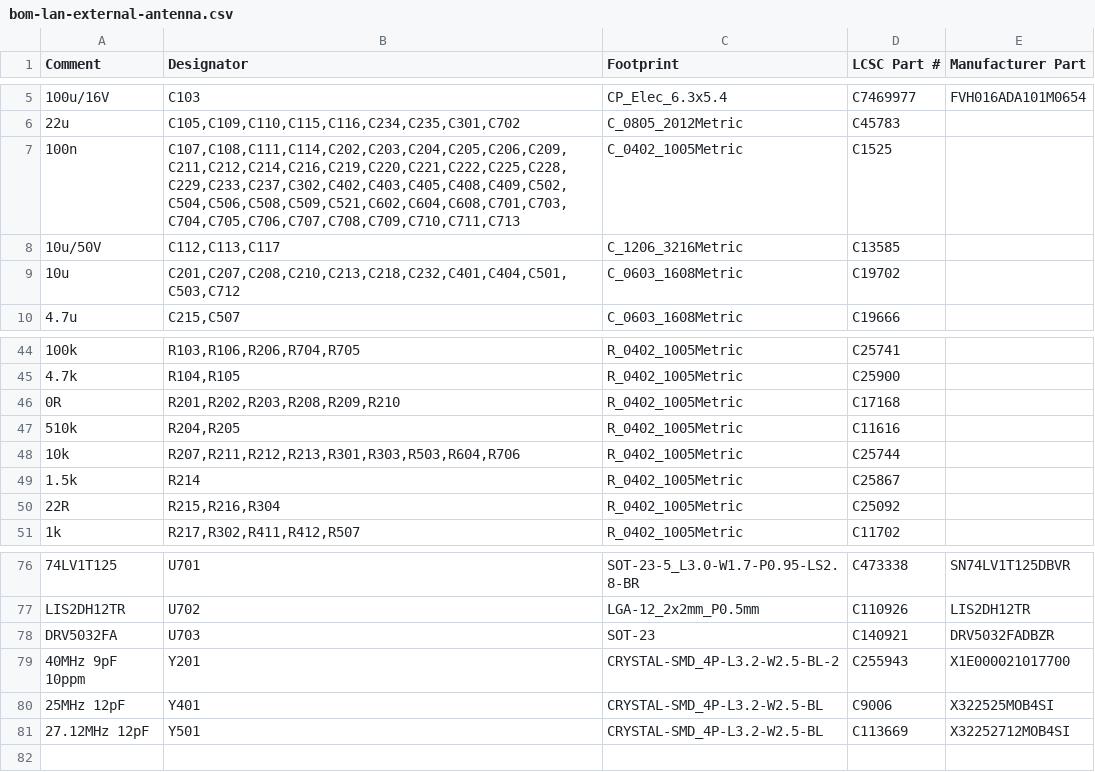
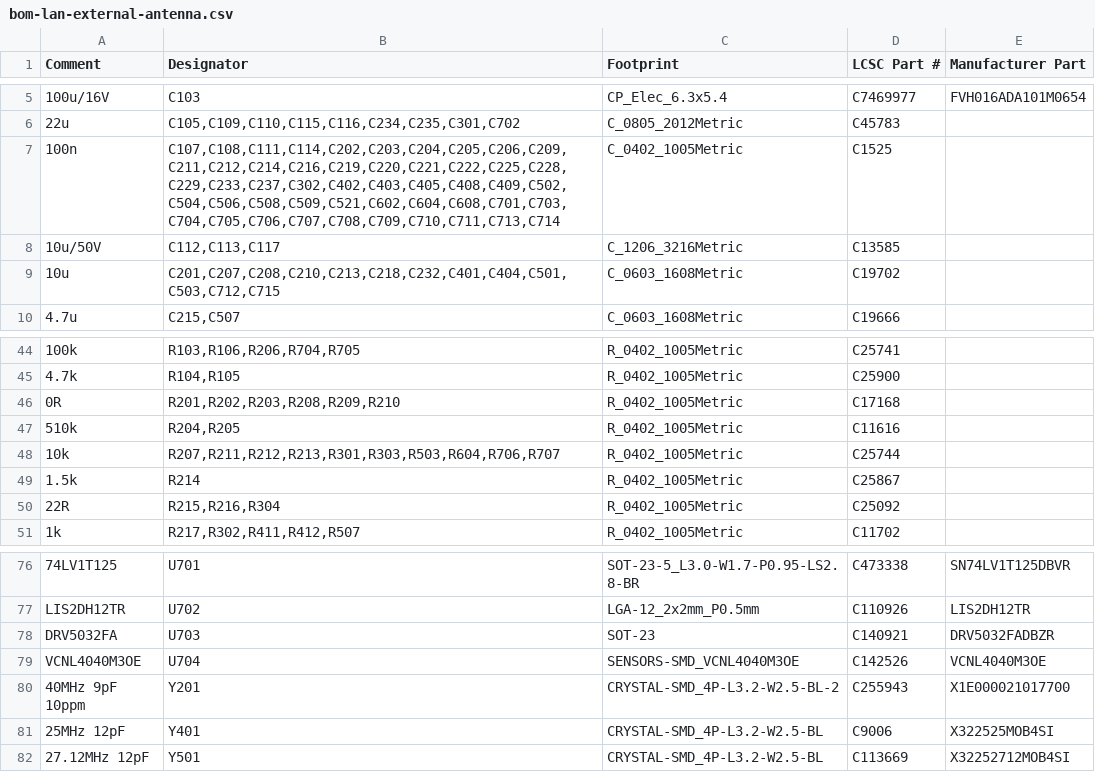
Before and after one commit to Attraccess/Attraccess, a CSV file: apps/attractap/hardware/touch-p4/fab/jlcpcb/bom-lan-external-antenna.csv, drawn as a sheet; only a part is shown, gaps mark what is left out; the diff names each change by its address in the sheet, - before the commit and + after, or states it on an @@ line.

```diff
--- a/apps/attractap/hardware/touch-p4/fab/jlcpcb/bom-lan-external-antenna.csv
+++ b/apps/attractap/hardware/touch-p4/fab/jlcpcb/bom-lan-external-antenna.csv
-B7 (Designator): C107,C108,C111,C114,C202,C203,C204,C205,C206,C209,C211,C212,C214,C216,C219,C220,C221,C222,C225,C228,C229,C233,C237,C302,C402,C403,C405,C408,C409,C502,C504,C506,C508,C509,C521,C602,C604,C608,C701,C703,C704,C705,C706,C707,C708,C709,C710,C711,C713
+B7 (Designator): C107,C108,C111,C114,C202,C203,C204,C205,C206,C209,C211,C212,C214,C216,C219,C220,C221,C222,C225,C228,C229,C233,C237,C302,C402,C403,C405,C408,C409,C502,C504,C506,C508,C509,C521,C602,C604,C608,C701,C703,C704,C705,C706,C707,C708,C709,C710,C711,C713,C714
-B9 (Designator): C201,C207,C208,C210,C213,C218,C232,C401,C404,C501,C503,C712
+B9 (Designator): C201,C207,C208,C210,C213,C218,C232,C401,C404,C501,C503,C712,C715
-B48 (Designator): R207,R211,R212,R213,R301,R303,R503,R604,R706
+B48 (Designator): R207,R211,R212,R213,R301,R303,R503,R604,R706,R707
+row 79: VCNL4040M3OE | U704 | SENSORS-SMD_VCNL4040M3OE | C142526 | VCNL4040M3OE
```
Also changed, not shown: apps/attractap/hardware/touch-p4/fab/jlcpcb/bom-lan.csv, apps/attractap/hardware/touch-p4/fab/jlcpcb/bom-wifi-external-antenna.csv, 27 other files.
